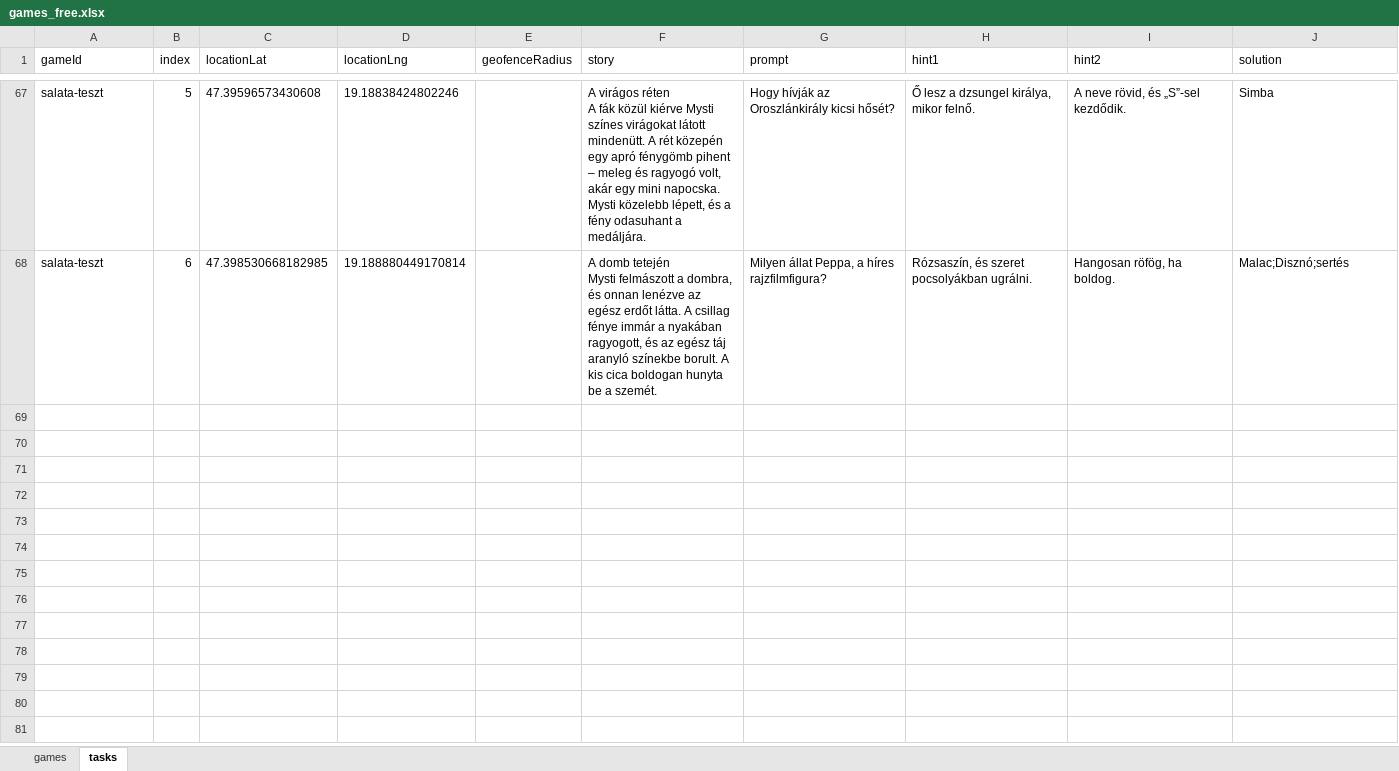
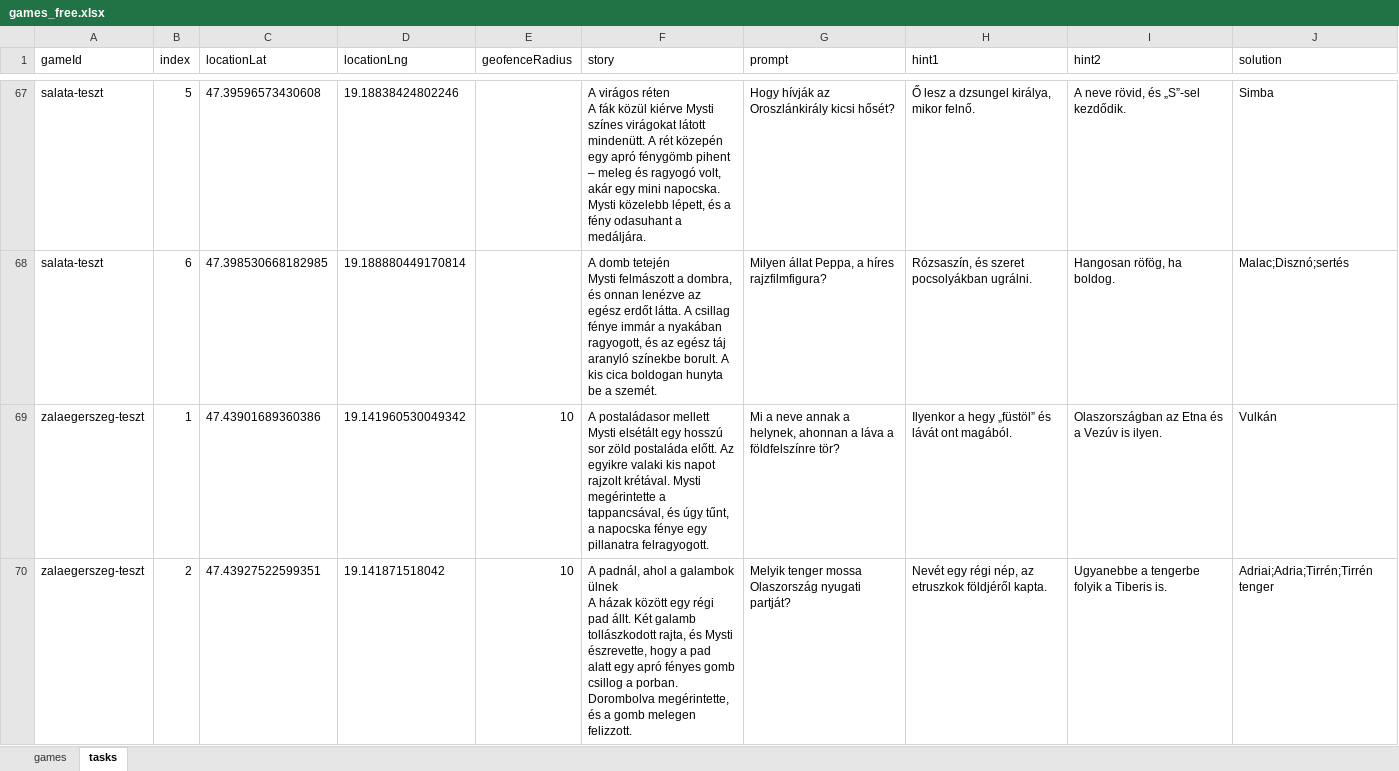
Before and after one commit to MystiGo-hu/MystiGo, an Excel workbook: games/games_free.xlsx, sheet tasks, drawn as a sheet; only a part is shown, gaps mark what is left out; values as stored, in another font and other column widths than the file's, no borders; ↵ is a line break in a cell; the diff covers the shown part only; the diff names each change by its address in the sheet, - before the commit and + after, or states it on an @@ line.

Commit message:
Add files via upload

```diff
--- a/games/games_free.xlsx (sheet tasks)
+++ b/games/games_free.xlsx (sheet tasks)
+row 69: zalaegerszeg-teszt | 1 | 47.43901689360386 | 19.141960530049342 | 10 | A postaládasor mellett ↵ Mysti elsétált egy hosszú sor zöld postaláda előtt. Az egyikre valaki kis napot rajzolt krétával. Mysti megérintette a tappancsával, és úgy tűnt, a napocska fénye egy pillanatra felragyogott. | Mi a neve annak a helynek, ahonnan a láva a földfelszínre tör? | Ilyenkor a hegy „füstöl” és lávát ont magából. | Olaszországban az Etna és a Vezúv is ilyen. | Vulkán
+row 70: zalaegerszeg-teszt | 2 | 47.43927522599351 | 19.141871518042 | 10 | A padnál, ahol a galambok ülnek ↵ A házak között egy régi pad állt. Két galamb tollászkodott rajta, és Mysti észrevette, hogy a pad alatt egy apró fényes gomb csillog a porban. Dorombolva megérintette, és a gomb melegen felizzott. | Melyik tenger mossa Olaszország nyugati partját? | Nevét egy régi nép, az etruszkok földjéről kapta. | Ugyanebbe a tengerbe folyik a Tiberis is. | Adriai;Adria;Tirrén;Tirrén tenger
```
Also changed, not shown: 3 added rows elsewhere in this sheet, sheet games.
